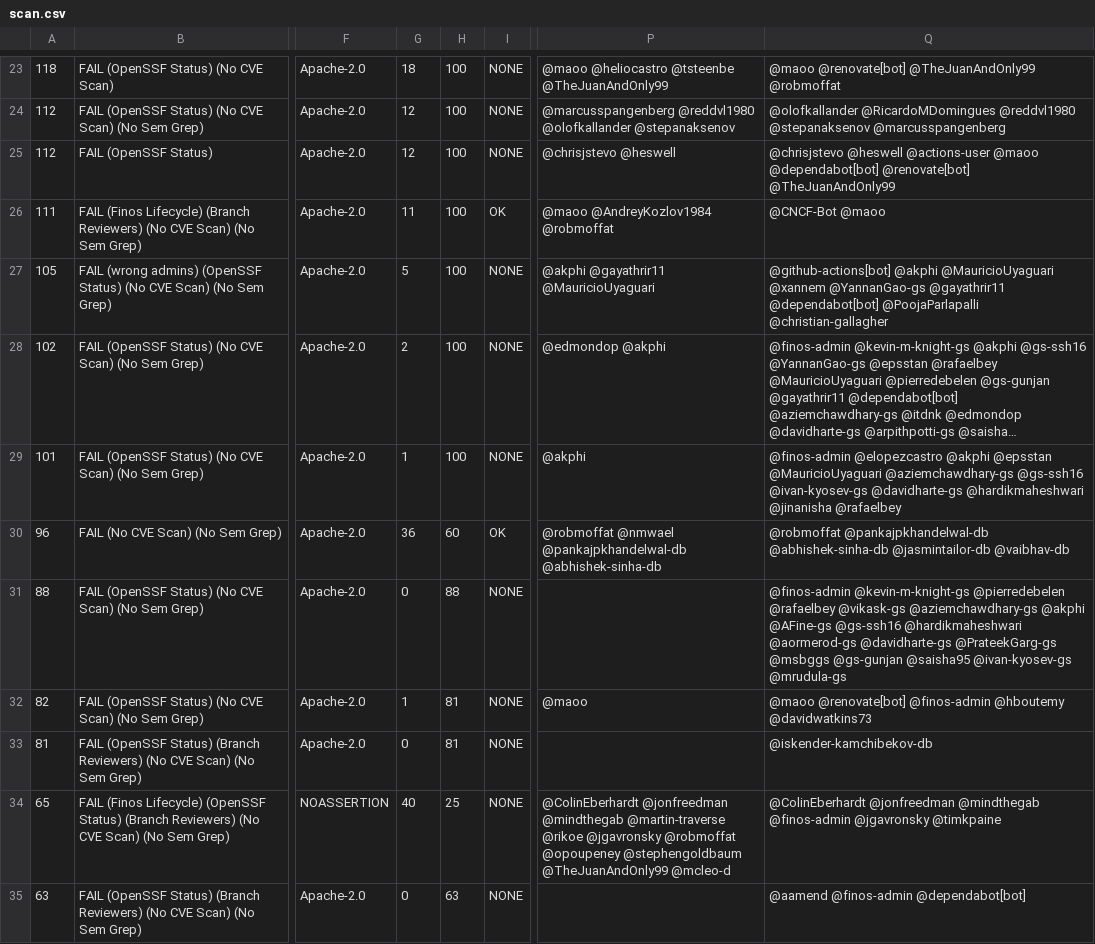
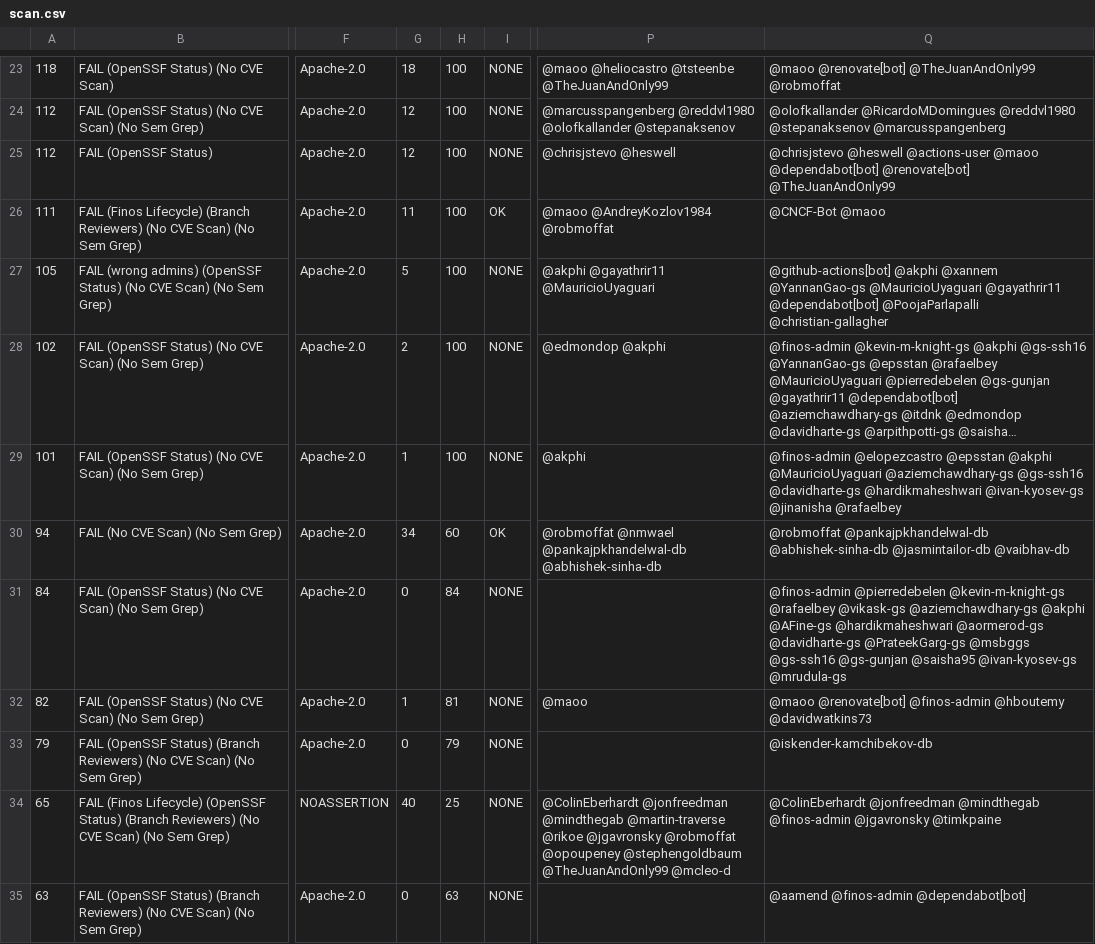
Before and after one commit to finos-labs/project-analysis, a CSV file: scan.csv, drawn as a sheet; only a part is shown, gaps mark what is left out; long unchanged cells end in …; the diff covers the shown part only; the diff names each change by its address in the sheet, - before the commit and + after, or states it on an @@ line.

Commit message:
Landscape Scanning Generated File

```diff
--- a/scan.csv
+++ b/scan.csv
-Q27: @github-actions[bot] @akphi @MauricioUyaguari @xannem @YannanGao-gs @gayathrir11 @dependabot[bot]…
+Q27: @github-actions[bot] @akphi @xannem @YannanGao-gs @MauricioUyaguari @gayathrir11 @dependabot[bot]…
-Q29: @finos-admin @elopezcastro @akphi @epsstan @MauricioUyaguari @aziemchawdhary-gs @gs-ssh16 @ivan-kyosev-gs @davidharte-gs @hardikmaheshwari @jinanisha @rafaelbey
+Q29: @finos-admin @elopezcastro @epsstan @akphi @MauricioUyaguari @aziemchawdhary-gs @gs-ssh16 @davidharte-gs @hardikmaheshwari @ivan-kyosev-gs @jinanisha @rafaelbey
-A30: 96
+A30: 94
-G30: 36
+G30: 34
-A31: 88
+A31: 84
-H31: 88
+H31: 84
-Q31: @finos-admin @kevin-m-knight-gs @pierredebelen @rafaelbey @vikask-gs @aziemchawdhary-gs @akphi @AFine-gs @gs-ssh16 @hardikmaheshwari @aormerod-gs @davidharte-gs @PrateekGarg-gs @msbggs @gs-gunjan @saisha95…
+Q31: @finos-admin @pierredebelen @kevin-m-knight-gs @rafaelbey @vikask-gs @aziemchawdhary-gs @akphi @AFine-gs @hardikmaheshwari @aormerod-gs @davidharte-gs @PrateekGarg-gs @msbggs @gs-ssh16 @gs-gunjan @saisha95…
-A33: 81
+A33: 79
-H33: 81
+H33: 79
```
Also changed, not shown: 4 added rows, 4 removed rows and 34 edited cells elsewhere in this file.
